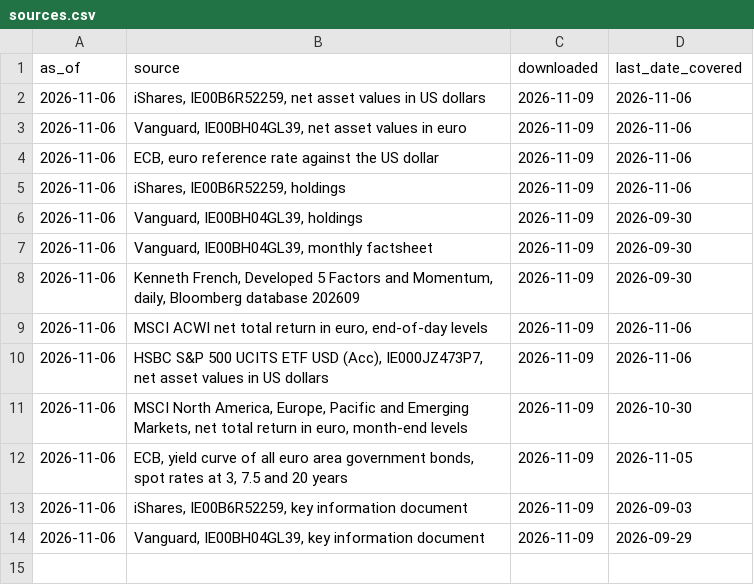
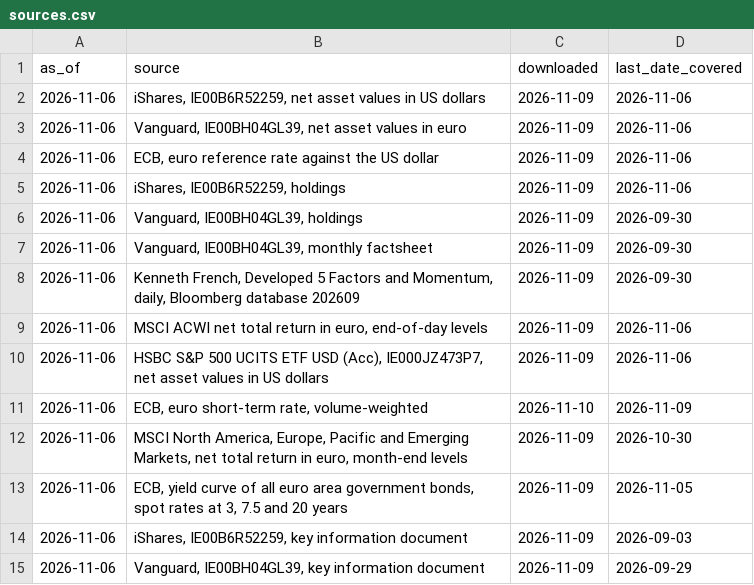
Before and after one commit to ochofer/rules-based-portfolio, a CSV file: outputs/sources.csv, drawn as a sheet; the diff names each change by its address in the sheet, - before the commit and + after, or states it on an @@ line.

```diff
--- a/outputs/sources.csv
+++ b/outputs/sources.csv
+row 11: 2026-11-06 | ECB, euro short-term rate, volume-weighted | 2026-11-10 | 2026-11-09
```
Also changed, not shown: 21 other files.
